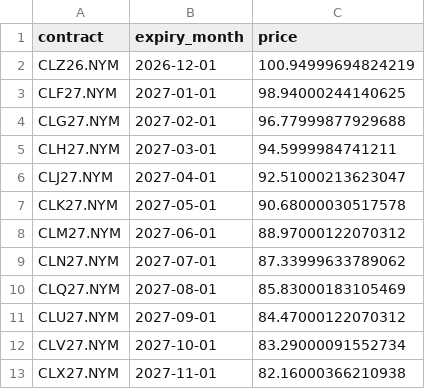
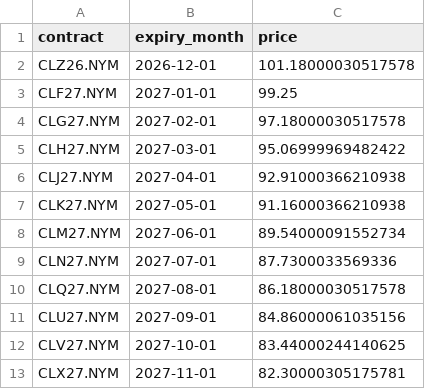
Before and after one commit to lonb3k/vol-dashboard, a CSV file: data/curve_CL.csv, drawn as a sheet.

```diff
--- a/data/curve_CL.csv
+++ b/data/curve_CL.csv
@@ -1,13 +1,13 @@
 contract,expiry_month,price
-CLZ26.NYM,2026-12-01,100.94999694824219
-CLF27.NYM,2027-01-01,98.94000244140625
-CLG27.NYM,2027-02-01,96.77999877929688
-CLH27.NYM,2027-03-01,94.5999984741211
-CLJ27.NYM,2027-04-01,92.51000213623047
-CLK27.NYM,2027-05-01,90.68000030517578
-CLM27.NYM,2027-06-01,88.97000122070312
-CLN27.NYM,2027-07-01,87.33999633789062
-CLQ27.NYM,2027-08-01,85.83000183105469
-CLU27.NYM,2027-09-01,84.47000122070312
-CLV27.NYM,2027-10-01,83.29000091552734
-CLX27.NYM,2027-11-01,82.16000366210938
+CLZ26.NYM,2026-12-01,101.18000030517578
+CLF27.NYM,2027-01-01,99.25
+CLG27.NYM,2027-02-01,97.18000030517578
+CLH27.NYM,2027-03-01,95.06999969482422
+CLJ27.NYM,2027-04-01,92.91000366210938
+CLK27.NYM,2027-05-01,91.16000366210938
+CLM27.NYM,2027-06-01,89.54000091552734
+CLN27.NYM,2027-07-01,87.7300033569336
+CLQ27.NYM,2027-08-01,86.18000030517578
+CLU27.NYM,2027-09-01,84.86000061035156
+CLV27.NYM,2027-10-01,83.44000244140625
+CLX27.NYM,2027-11-01,82.30000305175781
```
Also changed, not shown: data/CL_F.csv, data/curve_GC.csv, 22 other files.
